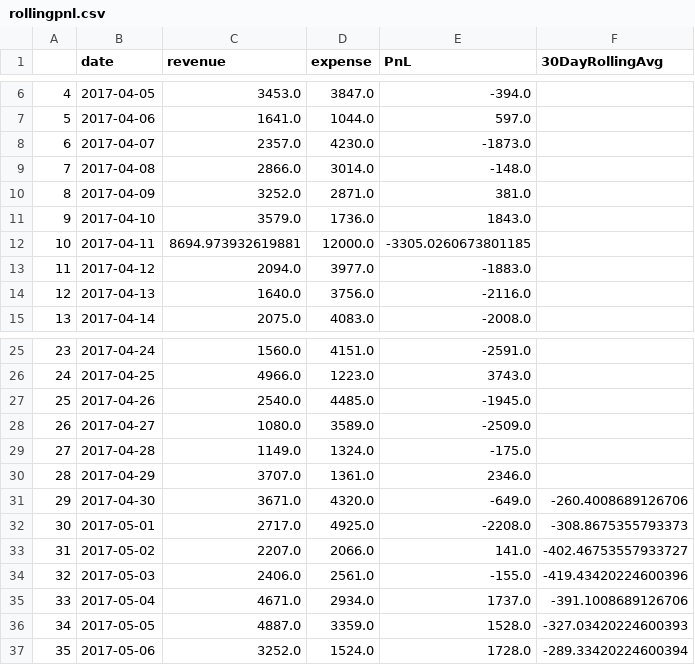
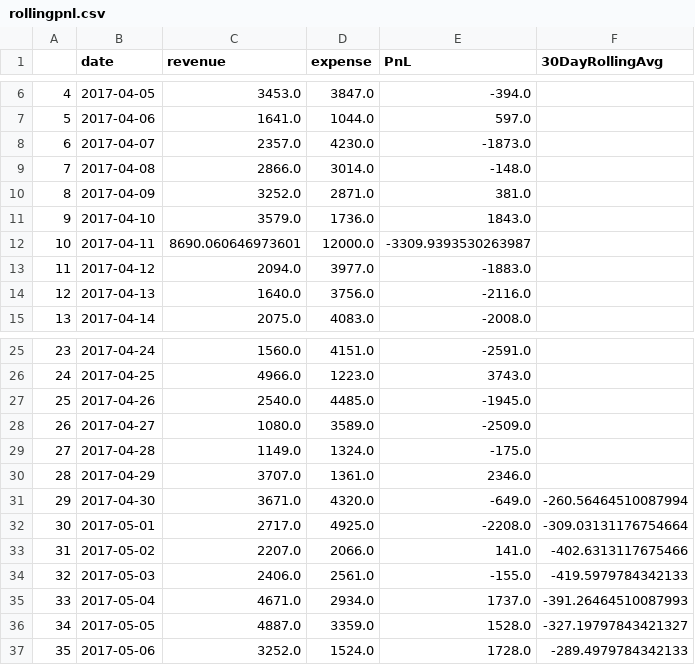
Before and after one commit to preritg/BTC_Wallet, a CSV file: datafiles/rollingpnl.csv, drawn as a sheet; only a part is shown, gaps mark what is left out.

```diff
--- a/datafiles/rollingpnl.csv
+++ b/datafiles/rollingpnl.csv
@@ -11,3 +11,3 @@
 9,2017-04-10,3579.0,1736.0,1843.0,
-10,2017-04-11,8694.973932619881,12000.0,-3305.0260673801185,
+10,2017-04-11,8690.060646973601,12000.0,-3309.9393530263987,
 11,2017-04-12,2094.0,3977.0,-1883.0,
@@ -30,8 +30,8 @@
 28,2017-04-29,3707.0,1361.0,2346.0,
-29,2017-04-30,3671.0,4320.0,-649.0,-260.4008689126706
-30,2017-05-01,2717.0,4925.0,-2208.0,-308.8675355793373
-31,2017-05-02,2207.0,2066.0,141.0,-402.46753557933727
-32,2017-05-03,2406.0,2561.0,-155.0,-419.43420224600396
-33,2017-05-04,4671.0,2934.0,1737.0,-391.1008689126706
-34,2017-05-05,4887.0,3359.0,1528.0,-327.03420224600393
-35,2017-05-06,3252.0,1524.0,1728.0,-289.33420224600394
+29,2017-04-30,3671.0,4320.0,-649.0,-260.56464510087994
+30,2017-05-01,2717.0,4925.0,-2208.0,-309.03131176754664
+31,2017-05-02,2207.0,2066.0,141.0,-402.6313117675466
+32,2017-05-03,2406.0,2561.0,-155.0,-419.5979784342133
+33,2017-05-04,4671.0,2934.0,1737.0,-391.26464510087993
+34,2017-05-05,4887.0,3359.0,1528.0,-327.19797843421327
+35,2017-05-06,3252.0,1524.0,1728.0,-289.4979784342133
```
Also changed, not shown: 6 other files.
